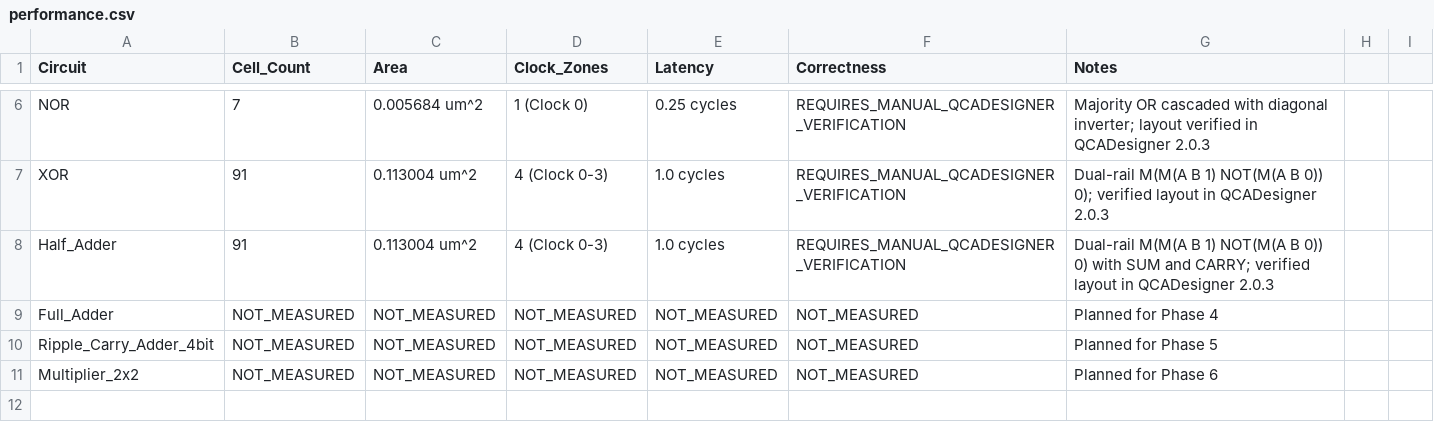
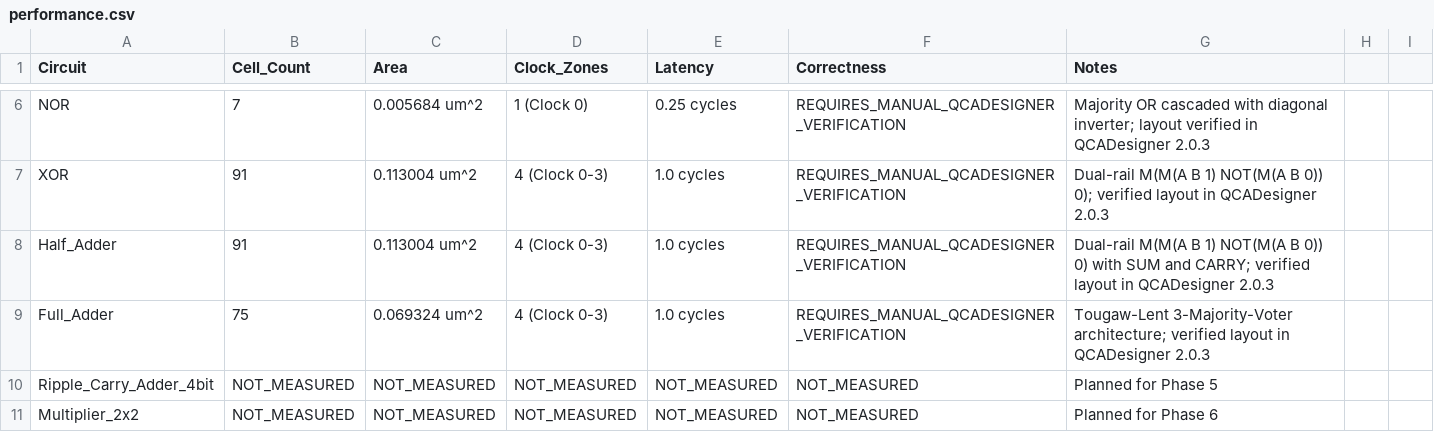
Before and after one commit to mimraj-ai1/Homomorphic-Encryption-Using-QCA, a CSV file: Analysis/performance.csv, drawn as a sheet; only a part is shown, gaps mark what is left out.

Commit message:
Phase 4: Implement Full Adder in QCA with layout, unit tests, metrics, and documentation

```diff
--- a/Analysis/performance.csv
+++ b/Analysis/performance.csv
@@ -8,3 +8,3 @@ XOR,91,0.113004 um^2,4 (Clock 0-3),1.0 cycles,REQUIRES_MANUAL_QCADESIGNER_VERIFI
 Half_Adder,91,0.113004 um^2,4 (Clock 0-3),1.0 cycles,REQUIRES_MANUAL_QCADESIGNER_VERIFICATION,Dual-rail M(M(A B 1) NOT(M(A B 0)) 0) with SUM and CARRY; verified layout in QCADesigner 2.0.3
-Full_Adder,NOT_MEASURED,NOT_MEASURED,NOT_MEASURED,NOT_MEASURED,NOT_MEASURED,Planned for Phase 4
+Full_Adder,75,0.069324 um^2,4 (Clock 0-3),1.0 cycles,REQUIRES_MANUAL_QCADESIGNER_VERIFICATION,Tougaw-Lent 3-Majority-Voter architecture; verified layout in QCADesigner 2.0.3
 Ripple_Carry_Adder_4bit,NOT_MEASURED,NOT_MEASURED,NOT_MEASURED,NOT_MEASURED,NOT_MEASURED,Planned for Phase 5
```
Also changed, not shown: 7 other files.
